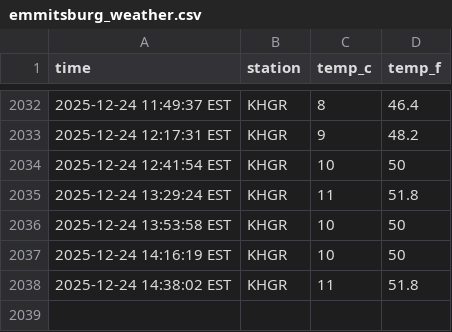
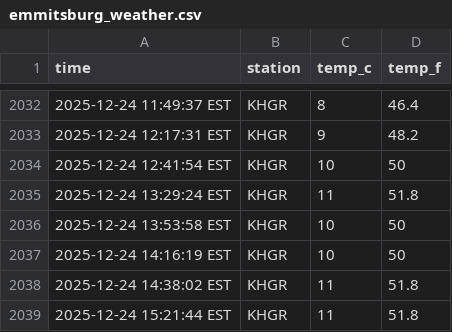
Before and after one commit to jonmccurdy/automated-weather, a CSV file: data/emmitsburg_weather.csv, drawn as a sheet; only a part is shown, gaps mark what is left out; the diff names each change by its address in the sheet, - before the commit and + after, or states it on an @@ line.

```diff
--- a/data/emmitsburg_weather.csv
+++ b/data/emmitsburg_weather.csv
+row 2039: 2025-12-24 15:21:44 EST | KHGR | 11 | 51.8
```
